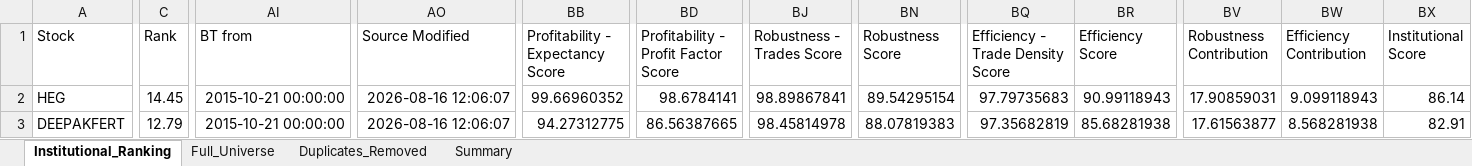
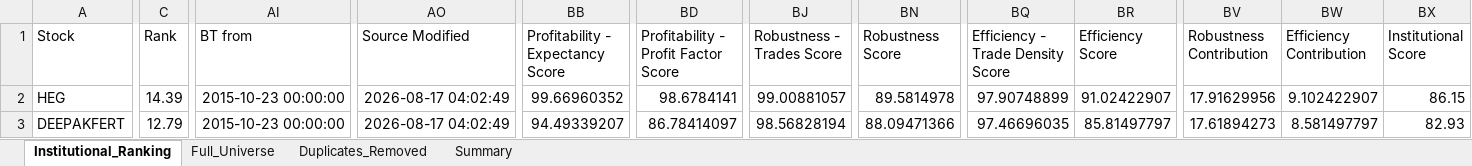
Before and after one commit to PavanSaiNekkala/Swing_Scanner_Latest, an Excel workbook: downloads/institutional_metrics/institutional_metrics.xlsx, sheet Institutional_Ranking, drawn as a sheet; only a part is shown, gaps mark what is left out; values as stored, in another font and other column widths than the file's, no borders; the diff covers the shown part only; the diff names each change by its address in the sheet, - before the commit and + after, or states it on an @@ line.

```diff
--- a/downloads/institutional_metrics/institutional_metrics.xlsx (sheet Institutional_Ranking)
+++ b/downloads/institutional_metrics/institutional_metrics.xlsx (sheet Institutional_Ranking)
-C2 (Rank): 14.45
+C2 (Rank): 14.39
-AI2:AI3 (BT from): 2015-10-21 00:00:00
+AI2:AI3 (BT from): 2015-10-23 00:00:00
-AO2:AO3 (Source Modified): 2026-08-16 12:06:07
+AO2:AO3 (Source Modified): 2026-08-17 04:02:49
-BJ2 (Robustness - Trades Score): 98.89867841
+BJ2 (Robustness - Trades Score): 99.00881057
-BN2 (Robustness Score): 89.54295154
+BN2 (Robustness Score): 89.5814978
-BQ2 (Efficiency - Trade Density Score): 97.79735683
+BQ2 (Efficiency - Trade Density Score): 97.90748899
-BR2 (Efficiency Score): 90.99118943
+BR2 (Efficiency Score): 91.02422907
-BV2 (Robustness Contribution): 17.90859031
+BV2 (Robustness Contribution): 17.91629956
-BW2 (Efficiency Contribution): 9.099118943
+BW2 (Efficiency Contribution): 9.102422907
-BX2 (Institutional Score): 86.14
+BX2 (Institutional Score): 86.15
-BB3 (Profitability - Expectancy Score): 94.27312775
+BB3 (Profitability - Expectancy Score): 94.49339207
-BD3: 86.56387665
+BD3: 86.78414097
-BJ3 (Robustness - Trades Score): 98.45814978
+BJ3 (Robustness - Trades Score): 98.56828194
-BN3 (Robustness Score): 88.07819383
+BN3 (Robustness Score): 88.09471366
-BQ3 (Efficiency - Trade Density Score): 97.35682819
+BQ3 (Efficiency - Trade Density Score): 97.46696035
-BR3 (Efficiency Score): 85.68281938
+BR3 (Efficiency Score): 85.81497797
-BV3 (Robustness Contribution): 17.61563877
+BV3 (Robustness Contribution): 17.61894273
-BW3 (Efficiency Contribution): 8.568281938
+BW3 (Efficiency Contribution): 8.581497797
-BX3 (Institutional Score): 82.91
+BX3 (Institutional Score): 82.93
```
Also changed, not shown: 260 edited cells elsewhere in this sheet, sheet Duplicates_Removed, sheet Full_Universe, 1 other file.
